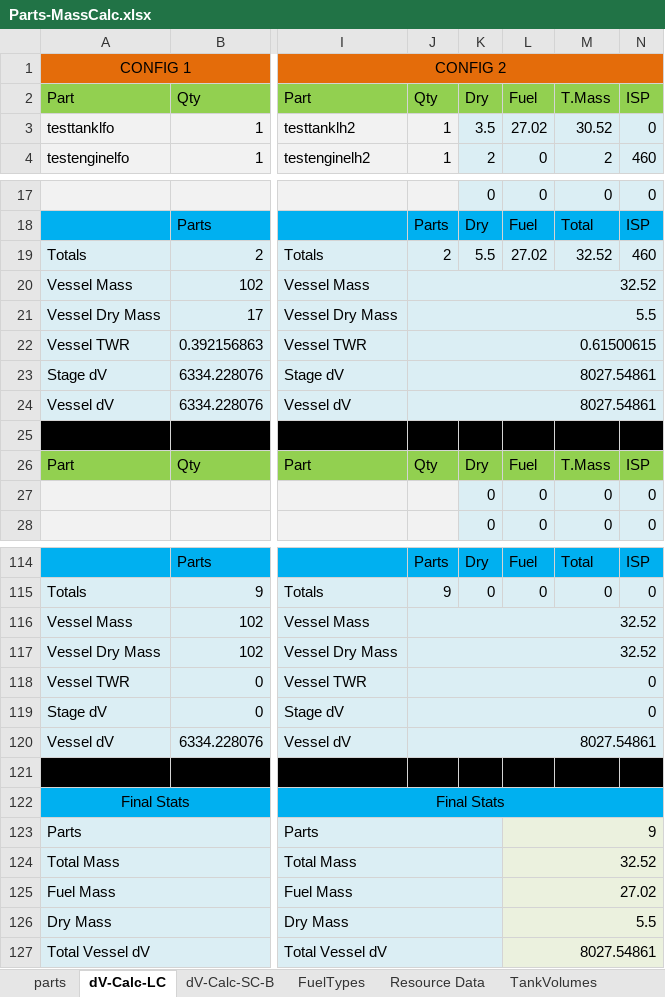
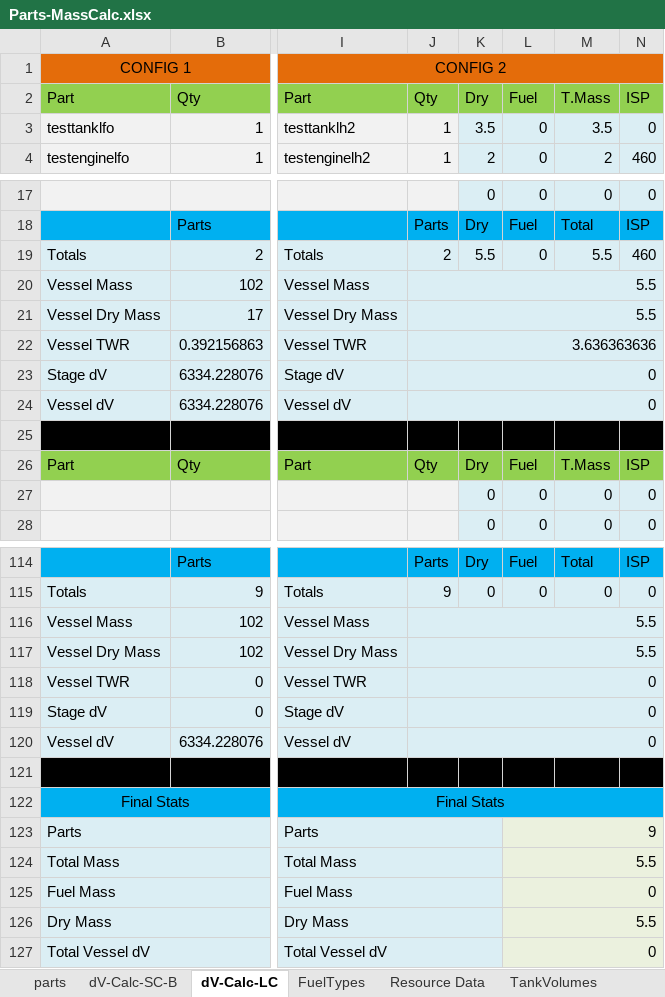
Before and after one commit to shadowmage45/SSTULabs, an Excel workbook: GameData/SSTU/Parts/Parts-MassCalc.xlsx, sheet dV-Calc-LC, drawn as a sheet; only a part is shown, gaps mark what is left out; values as stored, in another font and other column widths than the file's, no borders; the diff covers the shown part only; the diff names each change by its address in the sheet, - before the commit and + after, or states it on an @@ line.

```diff
--- a/GameData/SSTU/Parts/Parts-MassCalc.xlsx (sheet dV-Calc-LC)
+++ b/GameData/SSTU/Parts/Parts-MassCalc.xlsx (sheet dV-Calc-LC)
@@ sheet tab order changed: parts | dV-Calc-SC-B | dV-Calc-LC | FuelTypes | Resource Data | TankVolumes @@
-L3: 27.02
+L3: 0
-M3: 30.52
+M3: 3.5
-L19: 27.02
+L19: 0
-M19: 32.52
+M19: 5.5
-J20: 32.52
+J20: 5.5
-J22: 0.61500615
+J22: 3.636363636
-J23:J24: 8027.54861
+J23:J24: 0
-J116:J117: 32.52
+J116:J117: 5.5
-J120: 8027.54861
+J120: 0
-L124: 32.52
+L124: 5.5
-L125: 27.02
+L125: 0
-L127: 8027.54861
+L127: 0
```
Also changed, not shown: 9 edited cells elsewhere in this sheet, sheet parts, sheet FuelTypes, sheet dV-Calc-SC-B, formulas that keep their value, hidden cells, 27 other files.
